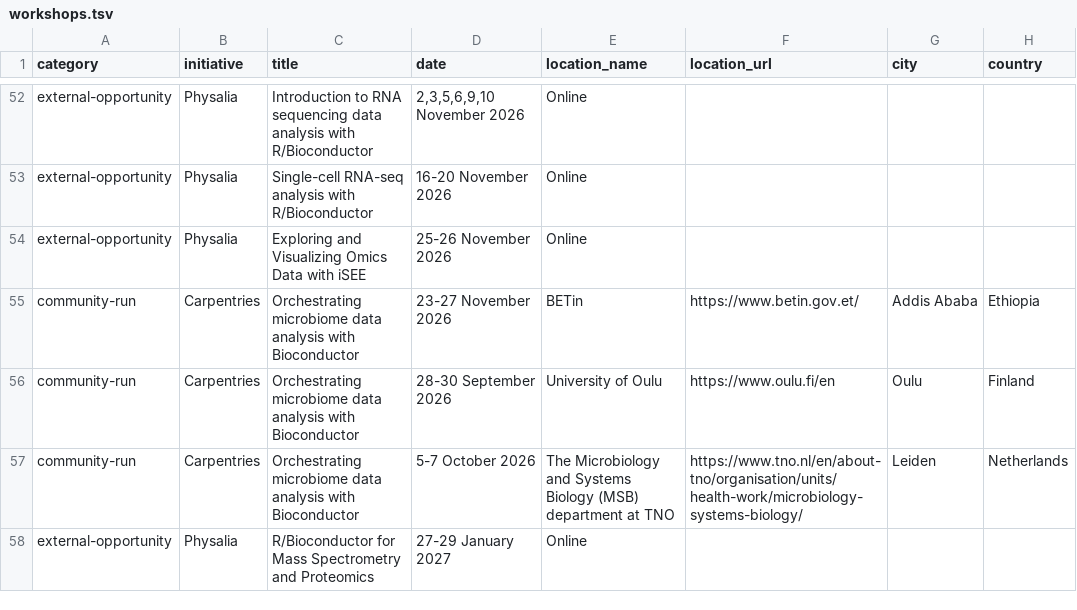
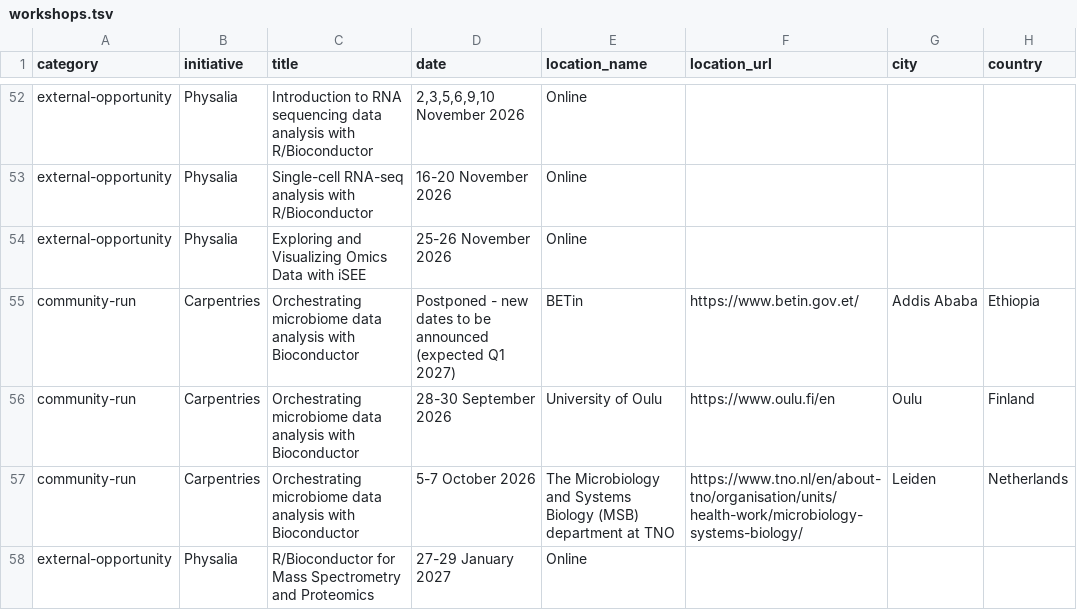
Before and after one commit to Bioconductor/bioconductor-training, a TSV file: data/workshops.tsv, drawn as a sheet; only a part is shown, gaps mark what is left out; the diff names each change by its address in the sheet, - before the commit and + after, or states it on an @@ line.

Commit message:
Note Ethiopia workshop postponed to Q1 2027

```diff
--- a/data/workshops.tsv
+++ b/data/workshops.tsv
-D55 (date): 23-27 November 2026
+D55 (date): Postponed - new dates to be announced (expected Q1 2027)
```
